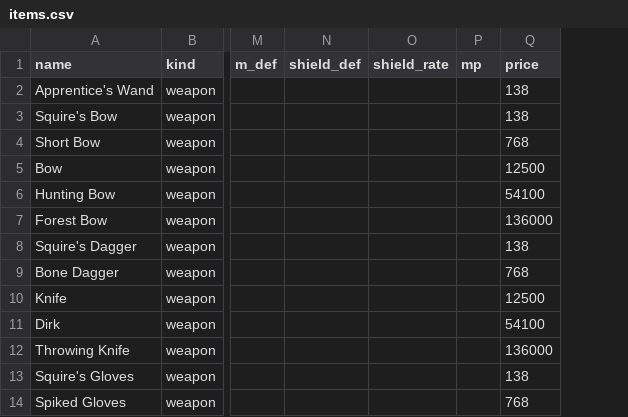
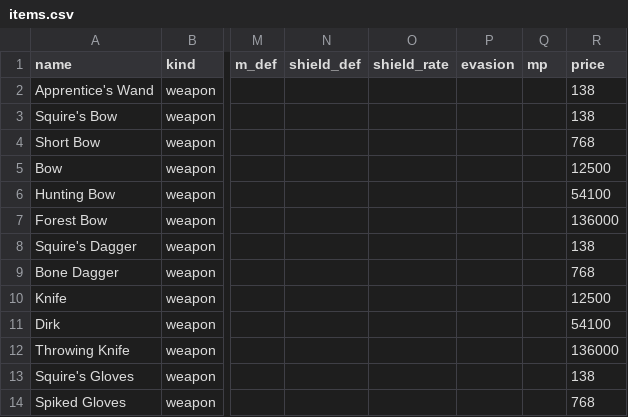
Before and after one commit to sunny-azu-red/mini-lineage-remastered, a CSV file: priv/game/items.csv, drawn as a sheet; only a part is shown, gaps mark what is left out; the diff names each change by its address in the sheet, - before the commit and + after, or states it on an @@ line.

```diff
--- a/priv/game/items.csv
+++ b/priv/game/items.csv
+column P (evasion), empty
```
Also changed, not shown: 11 other files.
